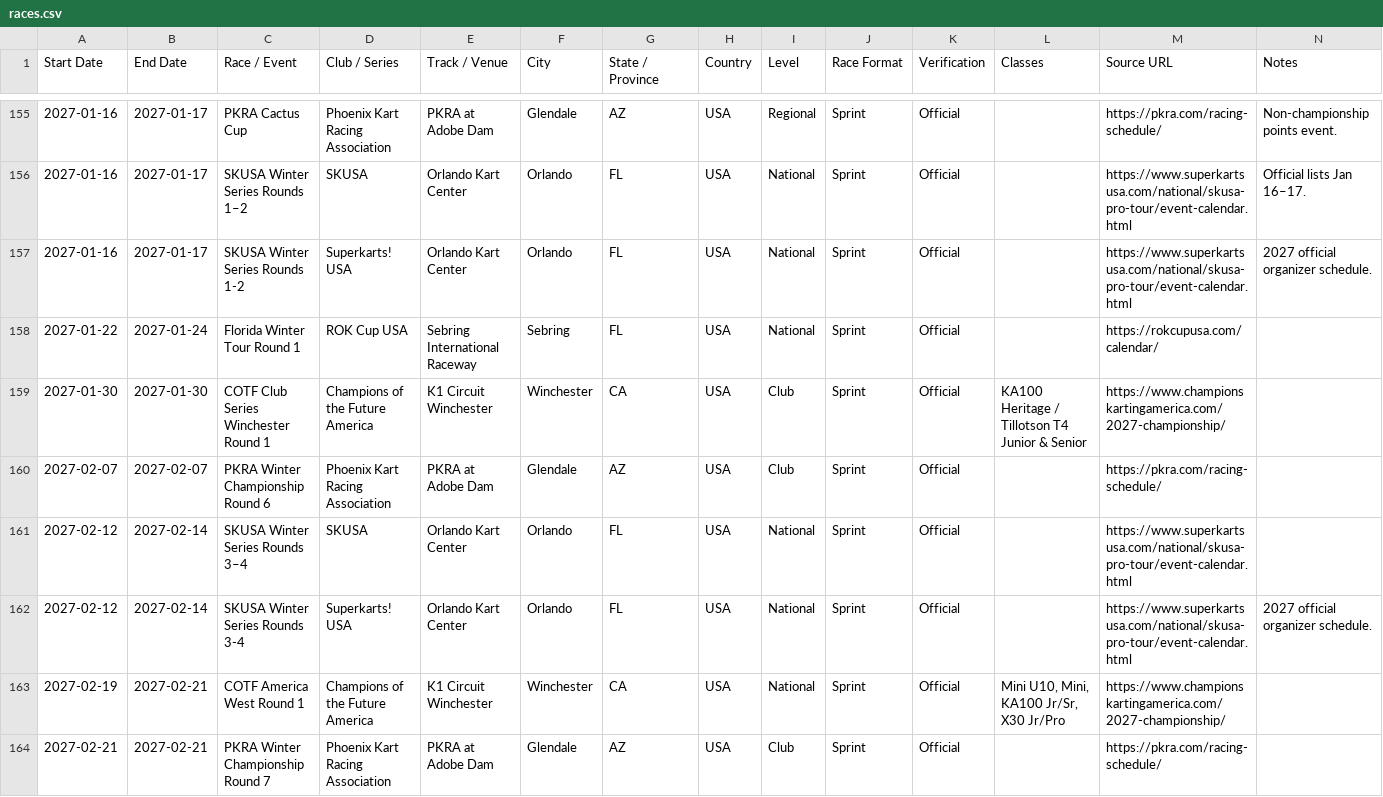
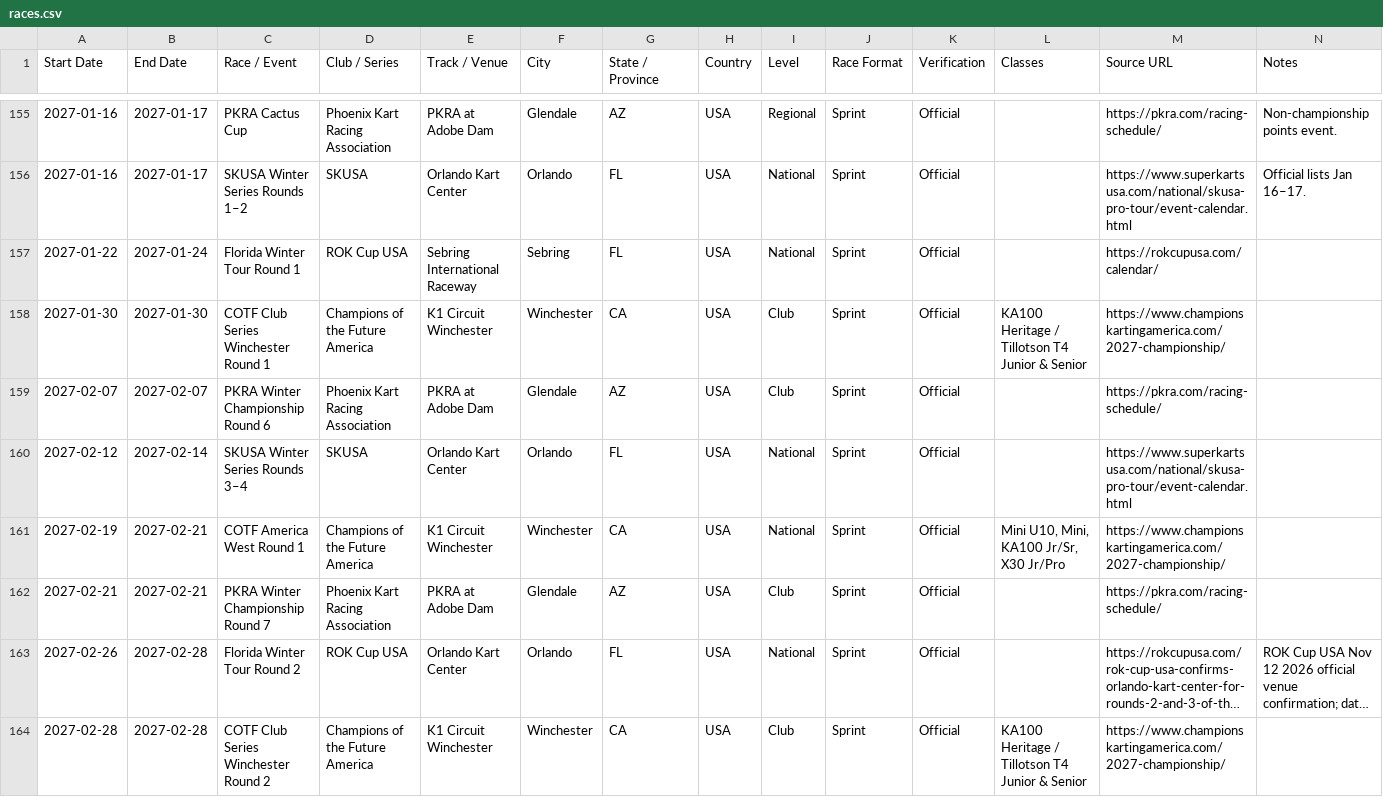
Before and after one commit to Baj002/Kart-Atlas, a CSV file: data/races.csv, drawn as a sheet; only a part is shown, gaps mark what is left out; the shorter side is filled out with more unchanged rows; long unchanged cells end in ….

Commit message:
Deduplicate 2027 SKUSA Winter Series CSV race weekends against curated events

```diff
--- a/data/races.csv
+++ b/data/races.csv
@@ -156,3 +156,2 @@
 2027-01-16,2027-01-17,SKUSA Winter Series Rounds 1–2,SKUSA,Orlando Kart Center,Orlando,FL,USA,National,Sprint,Official,,https://www.superkartsusa.com/national/skusa-pro-tour/event-calendar.html,Official lists Jan 16–17.
-2027-01-16,2027-01-17,SKUSA Winter Series Rounds 1-2,Superkarts! USA,Orlando Kart Center,Orlando,FL,USA,National,Sprint,Official,,https://www.superkartsusa.com/national/skusa-pro-tour/event-calendar.html,2027 official organizer schedule.
 2027-01-22,2027-01-24,Florida Winter Tour Round 1,ROK Cup USA,Sebring International Raceway,Sebring,FL,USA,National,Sprint,Official,,https://rokcupusa.com/calendar/,
@@ -161,3 +160,2 @@
 2027-02-12,2027-02-14,SKUSA Winter Series Rounds 3–4,SKUSA,Orlando Kart Center,Orlando,FL,USA,National,Sprint,Official,,https://www.superkartsusa.com/national/skusa-pro-tour/event-calendar.html,
-2027-02-12,2027-02-14,SKUSA Winter Series Rounds 3-4,Superkarts! USA,Orlando Kart Center,Orlando,FL,USA,National,Sprint,Official,,https://www.superkartsusa.com/national/skusa-pro-tour/event-calendar.html,2027 official organizer schedule.
 2027-02-19,2027-02-21,COTF America West Round 1,Champions of the Future America,K1 Circuit Winchester,Winchester,CA,USA,National,Sprint,Official,"Mini U10, Mini, KA100 Jr/Sr, X30 Jr/Pro",https://www.championskartingamerica.com/2027-championship/,
```
